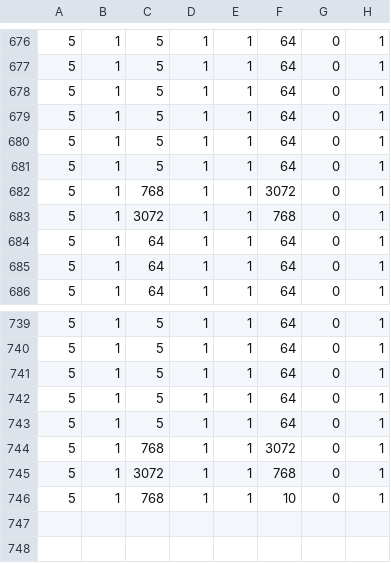
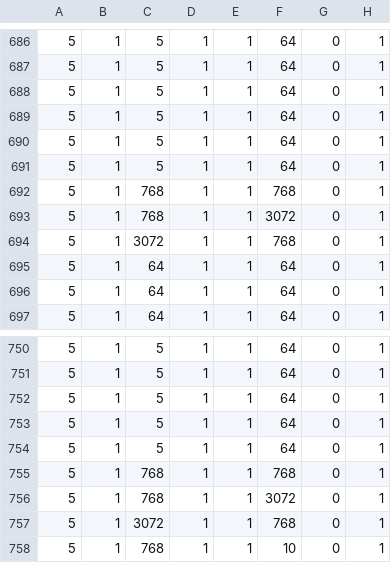
Before and after one commit to wengmaochi/VisionTransformer_NeuroSIM, a CSV file: DNN_NeuroSIM_V1.3/Inference_pytorch/NeuroSIM/NetWork_ViT_conv_cifar10.csv, drawn as a sheet; only a part is shown, gaps mark what is left out; the diff covers the shown part only; the diff names each change by its address in the sheet, - before the commit and + after, or states it on an @@ line.

```diff
--- a/DNN_NeuroSIM_V1.3/Inference_pytorch/NeuroSIM/NetWork_ViT_conv_cifar10.csv
+++ b/DNN_NeuroSIM_V1.3/Inference_pytorch/NeuroSIM/NetWork_ViT_conv_cifar10.csv
+row 692: 5 | 1 | 768 | 1 | 1 | 768 | 0 | 1
+row 755: 5 | 1 | 768 | 1 | 1 | 768 | 0 | 1
```
Also changed, not shown: 10 added rows elsewhere in this file, 2 other files.
